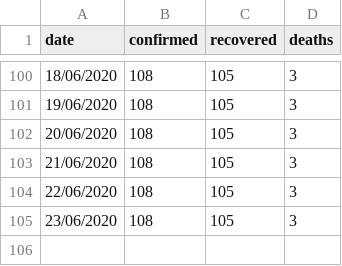
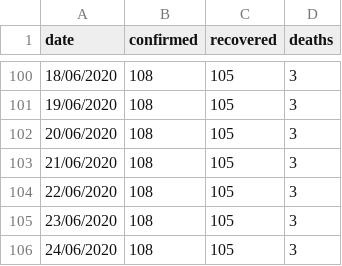
Before and after one commit to MarkusMannheim/act-coronavirus-teaser, a CSV file: resources/actData.csv, drawn as a sheet; only a part is shown, gaps mark what is left out; the diff names each change by its address in the sheet, - before the commit and + after, or states it on an @@ line.

Commit message:
update

```diff
--- a/resources/actData.csv
+++ b/resources/actData.csv
+row 106: 24/06/2020 | 108 | 105 | 3
```
